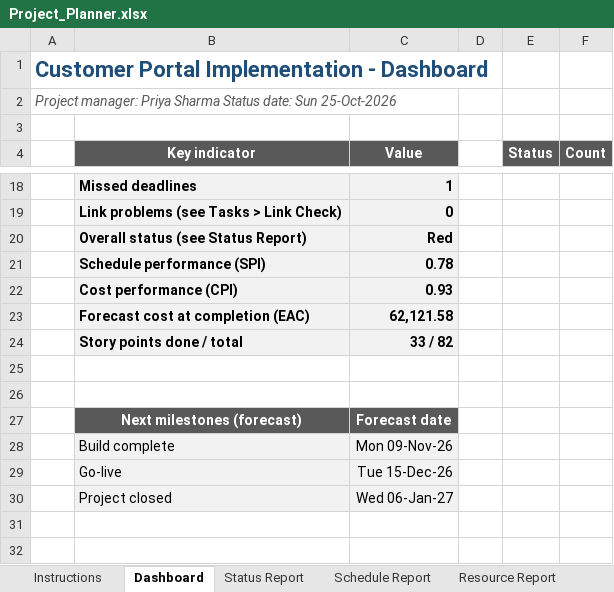
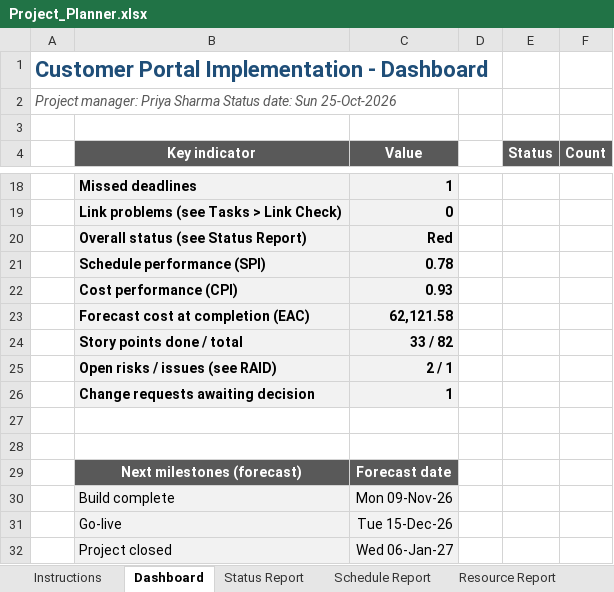
Before and after one commit to LoneWolfDen/excel-project-planner, an Excel workbook: Project_Planner.xlsx, sheet Dashboard, drawn as a sheet; only a part is shown, gaps mark what is left out; values as stored, in another font and other column widths than the file's, no borders; charts and pictures and conditional formats and table styles not drawn; the diff names each change by its address in the sheet, - before the commit and + after, or states it on an @@ line.

```diff
--- a/Project_Planner.xlsx (sheet Dashboard)
+++ b/Project_Planner.xlsx (sheet Dashboard)
+row 25:  | Open risks / issues (see RAID) | 2 / 1
+row 26:  | Change requests awaiting decision | 1
```
Also changed, not shown: sheet Status Report, sheet Lists, sheet Instructions, sheet Settings, other sheet tabs, hidden cells, charts or pictures, Project_Planner_Blank.xlsx, 16 other files.
